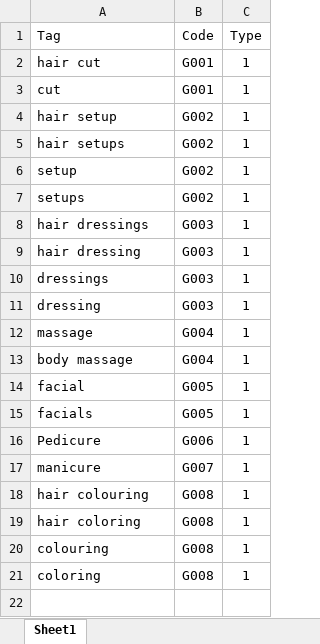
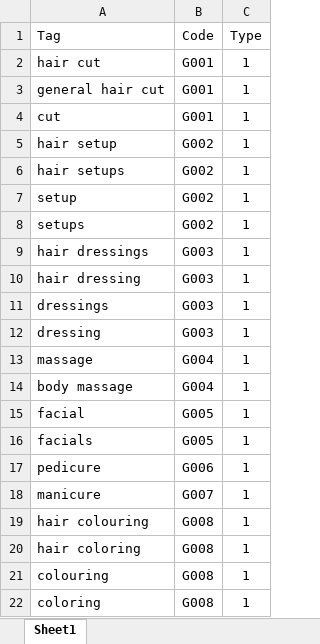
Before and after one commit to mudithsilva/text-mining, an Excel workbook: Final Project/Services_tags.xlsx, sheet Sheet1, drawn as a sheet; values as stored, in another font and other column widths than the file's, no borders; addresses are those after the commit; the diff names each change by its address in the sheet, - before the commit and + after, or states it on an @@ line.

```diff
--- a/Final Project/Services_tags.xlsx (sheet Sheet1)
+++ b/Final Project/Services_tags.xlsx (sheet Sheet1)
+row 3: general hair cut | G001 | 1
-A17 (Tag): Pedicure
+A17 (Tag): pedicure
```
Also changed, not shown: Final Project/Appointment_Reply.xlsx, Final Project/ReplyChat.xlsx, 6 other files.
